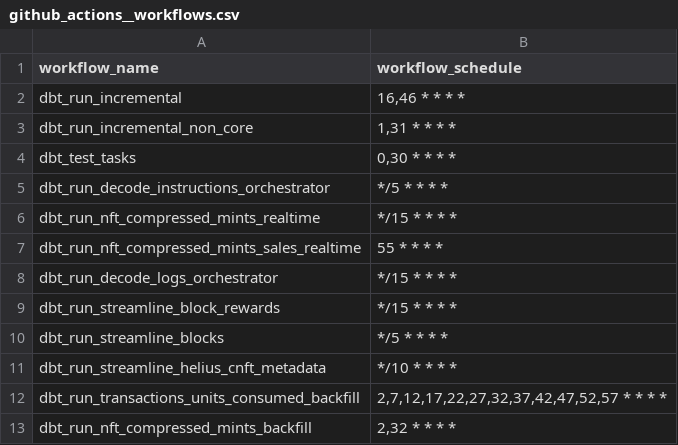
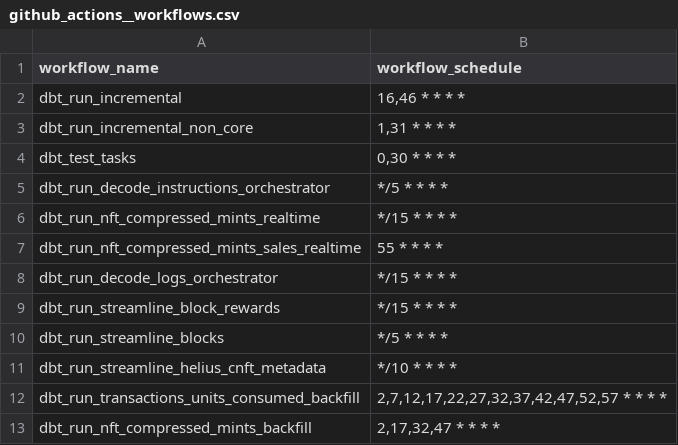
Before and after one commit to FlipsideCrypto/solana-models, a CSV file: data/github_actions__workflows.csv, drawn as a sheet.

Commit message:
run 4x hour

```diff
--- a/data/github_actions__workflows.csv
+++ b/data/github_actions__workflows.csv
@@ -12,2 +12,2 @@ dbt_run_streamline_helius_cnft_metadata,"*/10 * * * *"
 dbt_run_transactions_units_consumed_backfill,"2,7,12,17,22,27,32,37,42,47,52,57 * * * *"
-dbt_run_nft_compressed_mints_backfill,"2,32 * * * *"
+dbt_run_nft_compressed_mints_backfill,"2,17,32,47 * * * *"
```
